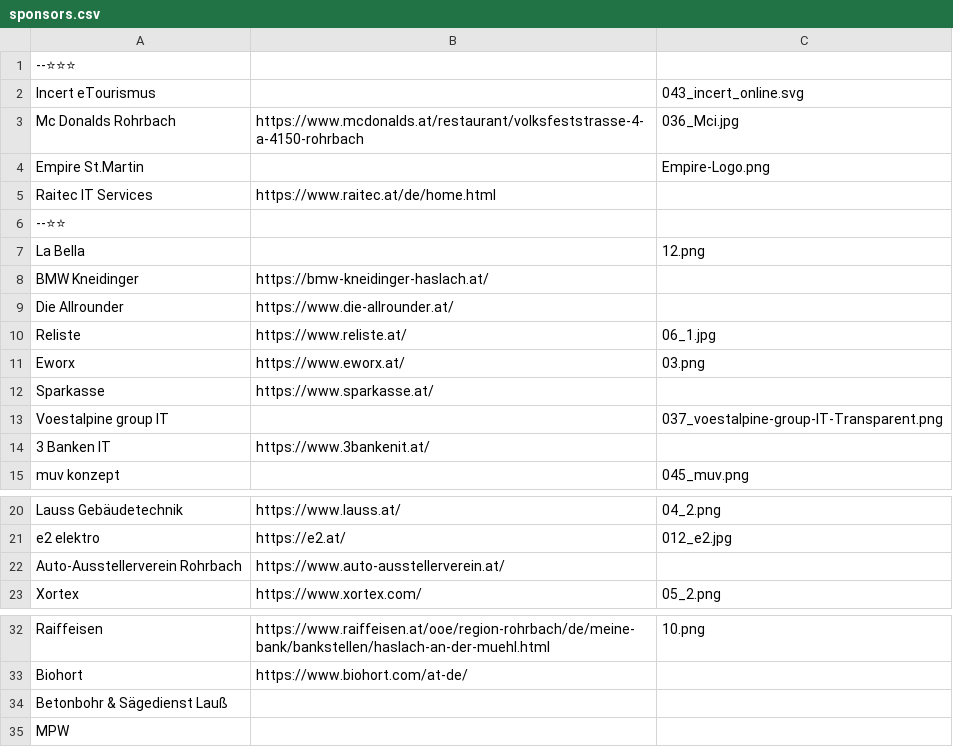
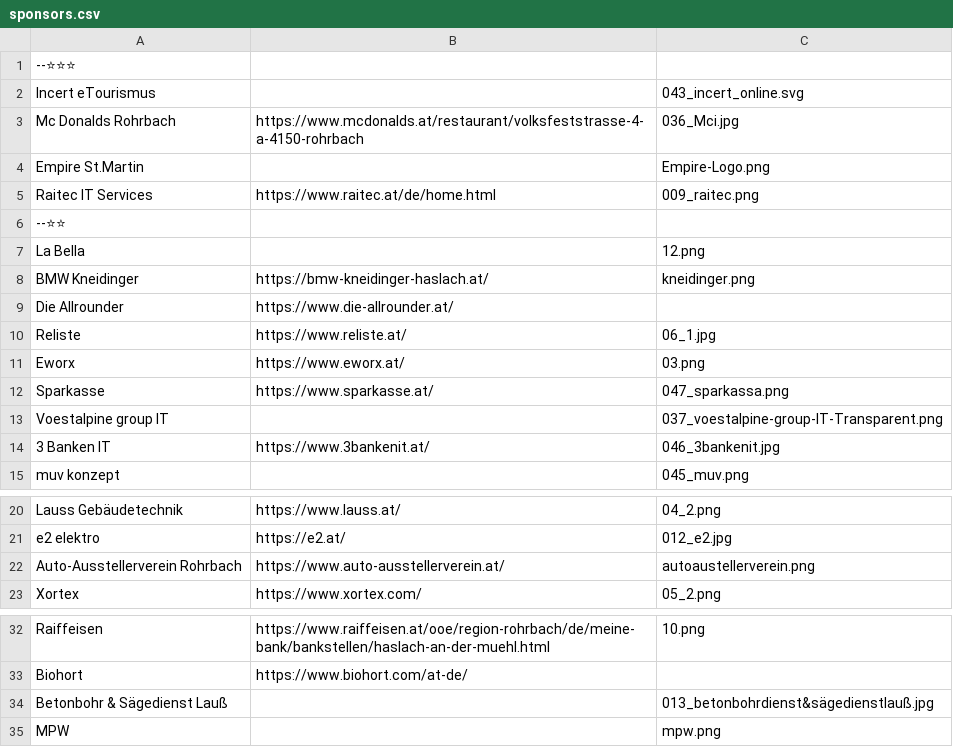
Before and after one commit to IsDaDev/project-abschlussball, a CSV file: sponsors.csv, drawn as a sheet; only a part is shown, gaps mark what is left out.

```diff
--- a/sponsors.csv
+++ b/sponsors.csv
@@ -4,6 +4,6 @@ Mc Donalds Rohrbach,https://www.mcdonalds.at/restaurant/volksfeststrasse-4-a-415
 Empire St.Martin,,Empire-Logo.png
-Raitec IT Services,https://www.raitec.at/de/home.html
+Raitec IT Services,https://www.raitec.at/de/home.html,009_raitec.png
 --⭐⭐
 La Bella,,12.png
-BMW Kneidinger, https://bmw-kneidinger-haslach.at/
+BMW Kneidinger, https://bmw-kneidinger-haslach.at/,kneidinger.png
 Die Allrounder,https://www.die-allrounder.at/
@@ -11,5 +11,5 @@ Reliste,https://www.reliste.at/,06_1.jpg
 Eworx,https://www.eworx.at/,03.png
-Sparkasse,https://www.sparkasse.at/
+Sparkasse,https://www.sparkasse.at/,047_sparkassa.png
 Voestalpine group IT,,037_voestalpine-group-IT-Transparent.png
-3 Banken IT, https://www.3bankenit.at/
+3 Banken IT, https://www.3bankenit.at/,046_3bankenit.jpg
 muv konzept,,045_muv.png
@@ -21,3 +21,3 @@ Lauss Gebäudetechnik,https://www.lauss.at/,04_2.png
 e2 elektro,https://e2.at/,012_e2.jpg
-Auto-Ausstellerverein Rohrbach,https://www.auto-ausstellerverein.at/
+Auto-Ausstellerverein Rohrbach,https://www.auto-ausstellerverein.at/,autoaustellerverein.png
 Xortex,https://www.xortex.com/,05_2.png
@@ -33,3 +33,3 @@ Raiffeisen,https://www.raiffeisen.at/ooe/region-rohrbach/de/meine-bank/bankstell
 Biohort, https://www.biohort.com/at-de/
-Betonbohr & Sägedienst Lauß
-MPW
+Betonbohr & Sägedienst Lauß,,013_betonbohrdienst&sägedienstlauß.jpg
+MPW,,mpw.png
```
Also changed, not shown: 10 other files.
